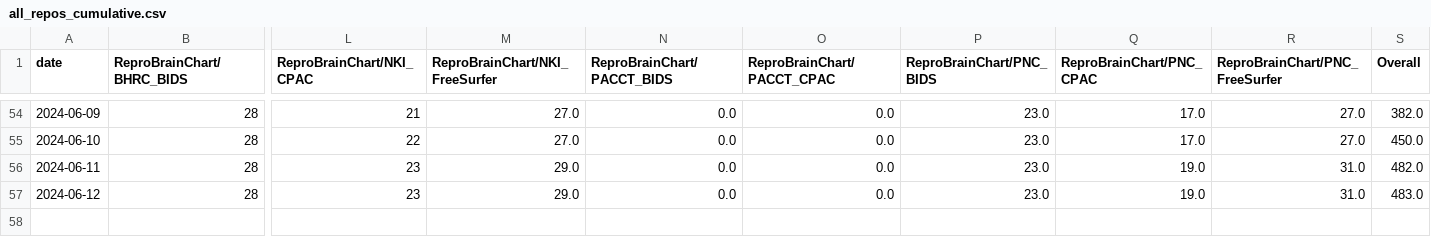
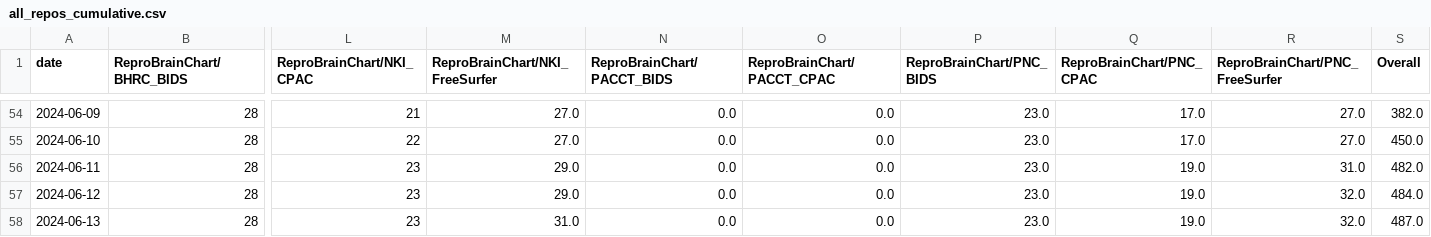
Before and after one commit to tsalo/ReproBrainChart.github.io, a CSV file: _data/clone-tracking/cumulative/all_repos_cumulative.csv, drawn as a sheet; only a part is shown, gaps mark what is left out; rows hold the shown columns only; the diff names each change by its address in the sheet, - before the commit and + after, or states it on an @@ line.

```diff
--- a/_data/clone-tracking/cumulative/all_repos_cumulative.csv
+++ b/_data/clone-tracking/cumulative/all_repos_cumulative.csv
-R57 (ReproBrainChart/PNC_FreeSurfer): 31.0
+R57 (ReproBrainChart/PNC_FreeSurfer): 32.0
-S57 (Overall): 483.0
+S57 (Overall): 484.0
+row 58: 2024-06-13 | 28 | 23 | 31.0 | 0.0 | 0.0 | 23.0 | 19.0 | 32.0 | 487.0
```
Also changed, not shown: _data/clone-tracking/cumulative/ReproBrainChart_HBN_CPAC_cum_clones.csv, _data/clone-tracking/cumulative/ReproBrainChart_PACCT_BIDS_cum_clones.csv, 32 other files.
